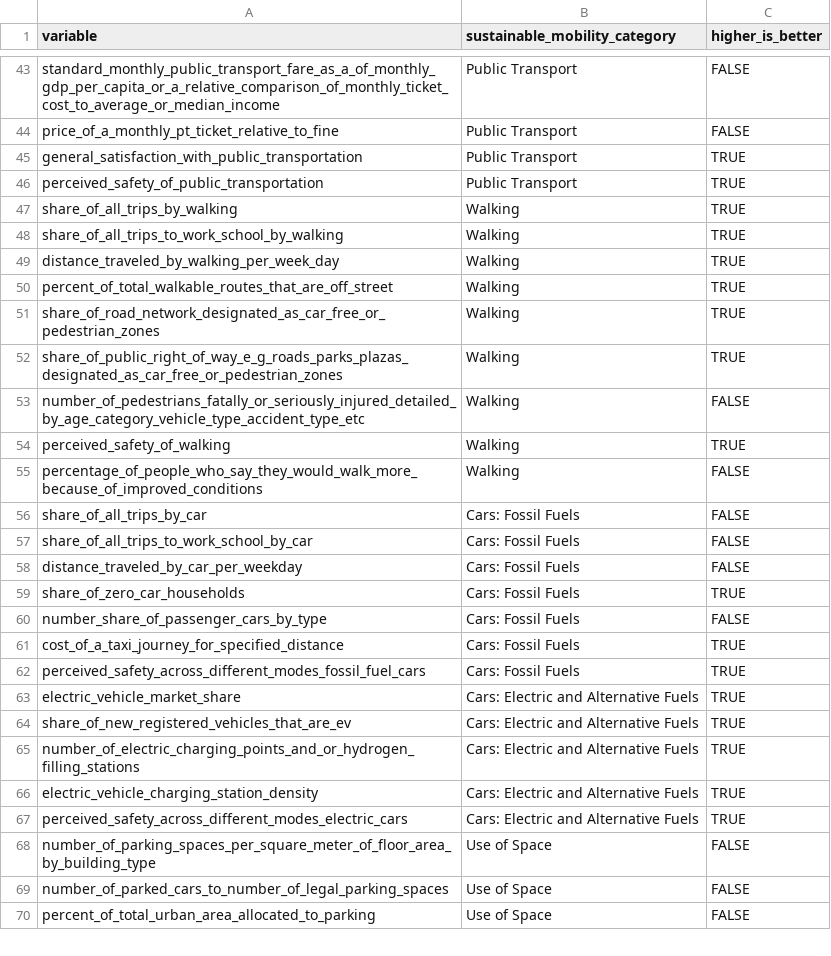
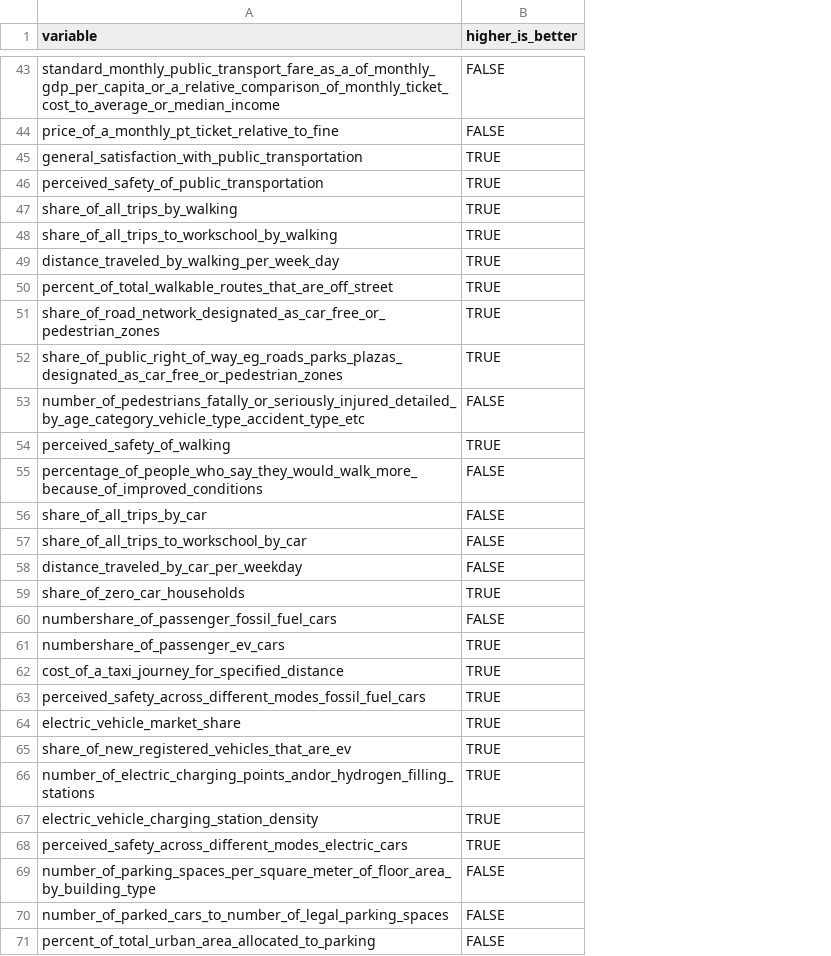
Before and after one commit to kimberlykreiss/sustainable_mobility_index_LTU, a CSV file: list_of_vars.csv, drawn as a sheet; only a part is shown, gaps mark what is left out; removed rows and columns are numbered as before the commit, all else as after; the diff covers the shown part only; the diff names each change by its address in the sheet, - before the commit and + after, or states it on an @@ line.

```diff
--- a/list_of_vars.csv
+++ b/list_of_vars.csv
-column B (sustainable_mobility_category), rows 43-70: Public Transport | Public Transport | Public Transport | Public Transport | Walking | Walking | Walking | Walking | Walking | Walking | Walking | Walking | Walking | Cars: Fossil Fuels | Cars: Fossil Fuels | Cars: Fossil Fuels | Cars: Fossil Fuels | Cars: Fossil Fuels | Cars: Fossil Fuels | Cars: Fossil Fuels | Cars: Electric and Alternative Fuels | Cars: Electric and Alternative Fuels | Cars: Electric and Alternative Fuels | Cars: Electric and Alternative Fuels | Cars: Electric and Alternative Fuels | Use of Space | Use of Space | Use of Space
-A48 (variable): share_of_all_trips_to_work_school_by_walking
+A48 (variable): share_of_all_trips_to_workschool_by_walking
-A52 (variable): share_of_public_right_of_way_e_g_roads_parks_plazas_designated_as_car_free_or_pedestrian_zones
+A52 (variable): share_of_public_right_of_way_eg_roads_parks_plazas_designated_as_car_free_or_pedestrian_zones
-A57 (variable): share_of_all_trips_to_work_school_by_car
+A57 (variable): share_of_all_trips_to_workschool_by_car
-A60 (variable): number_share_of_passenger_cars_by_type
+A60 (variable): numbershare_of_passenger_fossil_fuel_cars
+row 61: numbershare_of_passenger_ev_cars | TRUE
-A66 (variable): number_of_electric_charging_points_and_or_hydrogen_filling_stations
+A66 (variable): number_of_electric_charging_points_andor_hydrogen_filling_stations
```
Also changed, not shown: 2 added rows, 2 removed rows and 14 edited cells elsewhere in this file, 1 other file.
